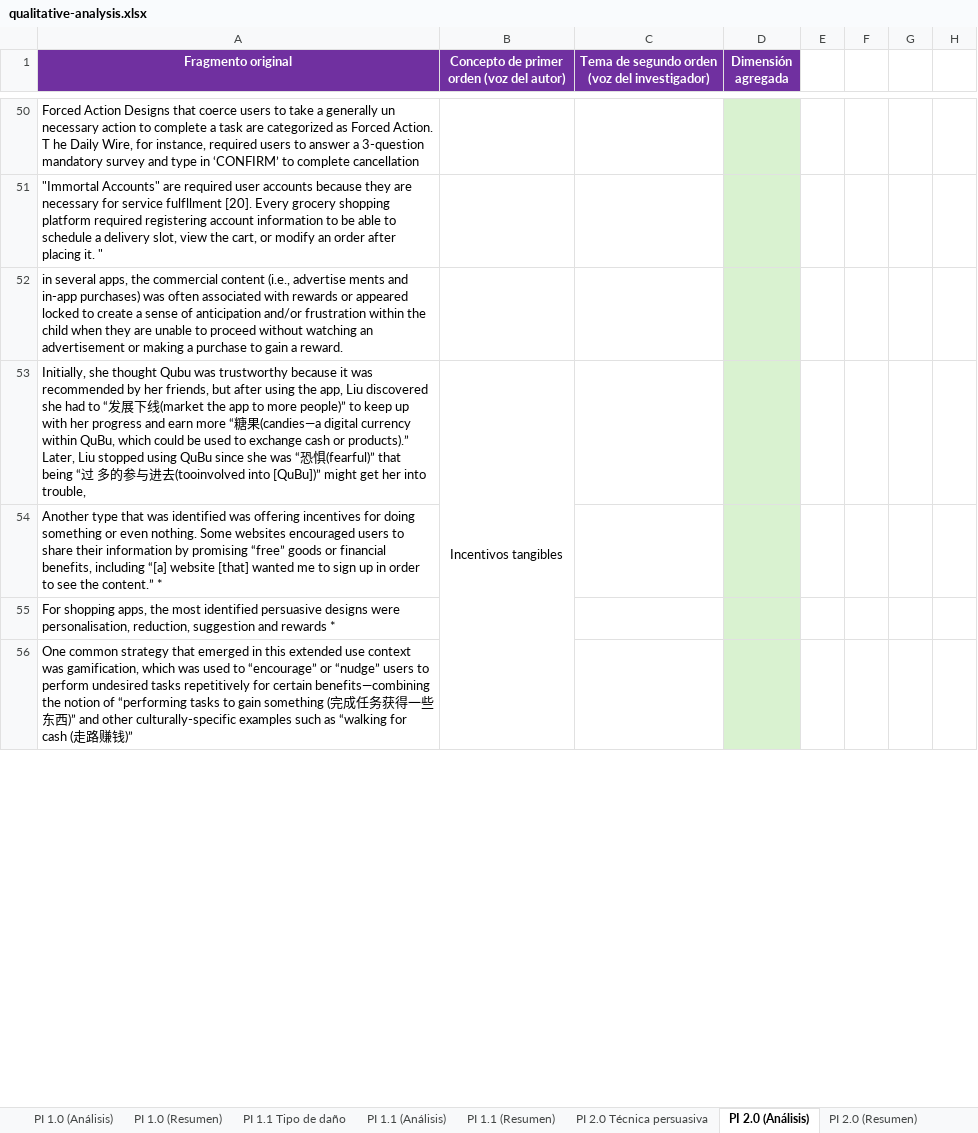
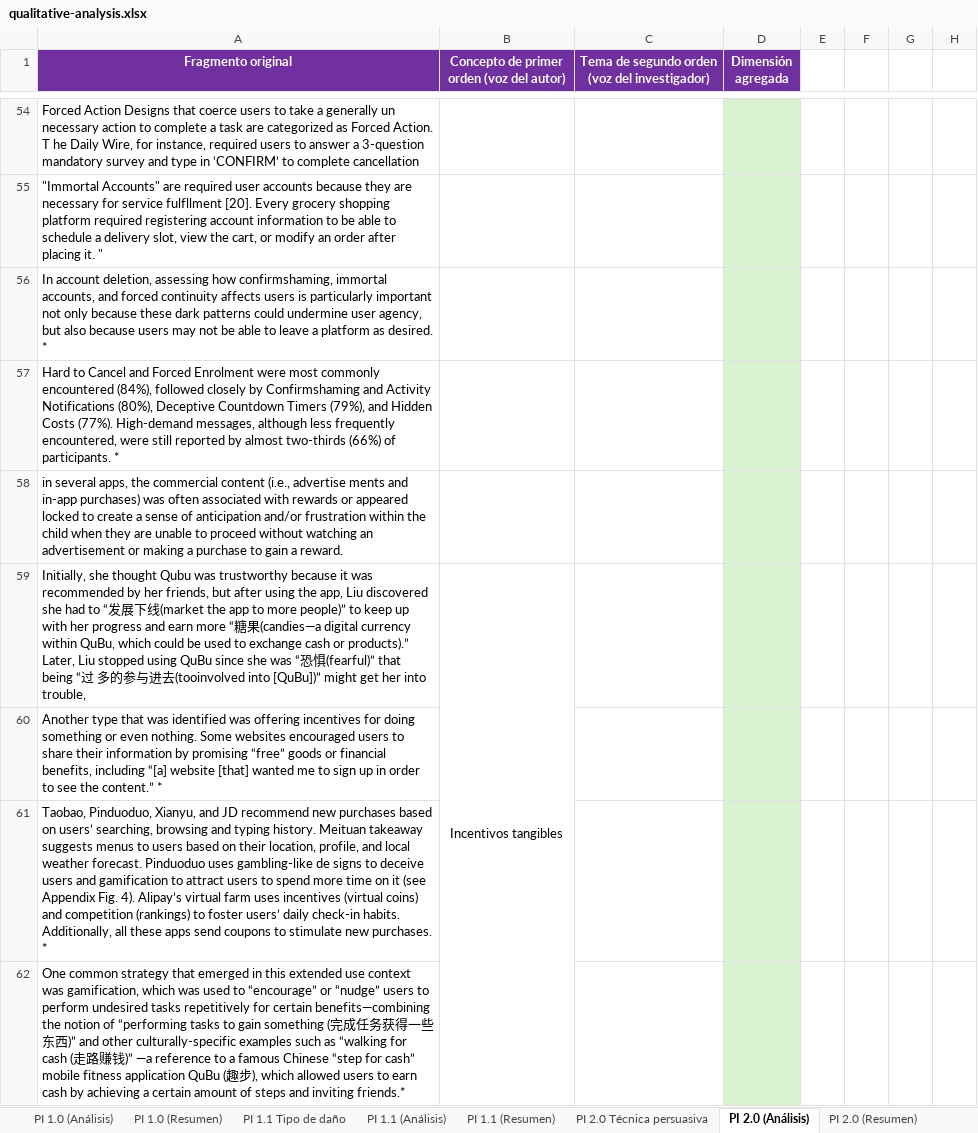
Before and after one commit to itsue/ethical-persuasive-system-design-slr, an Excel workbook: reproducibility-package/qualitative-analysis.xlsx, sheet PI 2.0 (Análisis), drawn as a sheet; only a part is shown, gaps mark what is left out; values as stored, in another font and other column widths than the file's, no borders; removed rows and columns are numbered as before the commit, all else as after; the diff covers the shown part only; the diff names each change by its address in the sheet, - before the commit and + after, or states it on an @@ line.

```diff
--- a/reproducibility-package/qualitative-analysis.xlsx (sheet PI 2.0 (Análisis))
+++ b/reproducibility-package/qualitative-analysis.xlsx (sheet PI 2.0 (Análisis))
+row 56: In account deletion, assessing how confirmshaming, immortal accounts, and forced continuity affects users is particularly important not only because these dark patterns could undermine user agency, but also because users may not be able to leave a platform as desired. *
+row 57: Hard to Cancel and Forced Enrolment were most commonly encountered (84%), followed closely by Confirmshaming and Activity Notifications (80%), Deceptive Countdown Timers (79%), and Hidden Costs (77%). High-demand messages, although less frequently encountered, were still reported by almost two-thirds (66%) of participants. *
-B53:B59 merged
+B59:B64 merged
-A61 (Fragmento original): For shopping apps, the most identified persuasive designs were personalisation, reduction, suggestion and rewards *
+A61 (Fragmento original): Taobao, Pinduoduo, Xianyu, and JD recommend new purchases based on users’ searching, browsing and typing history. Meituan takeaway suggests menus to users based on their location, profile, and local weather forecast. Pinduoduo uses gambling-like de signs to deceive users and gamification to attract users to spend more time on it (see Appendix Fig. 4). Alipay’s virtual farm uses incentives (virtual coins) and competition (rankings) to foster users’ daily check-in habits. Additionally, all these apps send coupons to stimulate new purchases. *
-A62 (Fragmento original): …钱)”
+A62 (Fragmento original): …钱)” —a reference to a famous Chinese “step for cash” mobile fitness application QuBu (趣步), which allowed users to earn cash by achieving a certain amount of steps and inviting friends.*
```
Also changed, not shown: 17 added rows, 6 removed rows, 23 edited cells and merged cells elsewhere in this sheet, sheet PI 3.1 (Análisis), sheet PI 3.1 (Resumen), sheet PI 2.0 (Resumen), sheet PI 2.1 (Análisis), sheet PI 2.1 Dominio de aplicación, sheet PI 2.0 Técnica persuasiva, 4 more sheets, other sheet tabs, reproducibility-package/data-extraction.xlsx, 1 other file.
